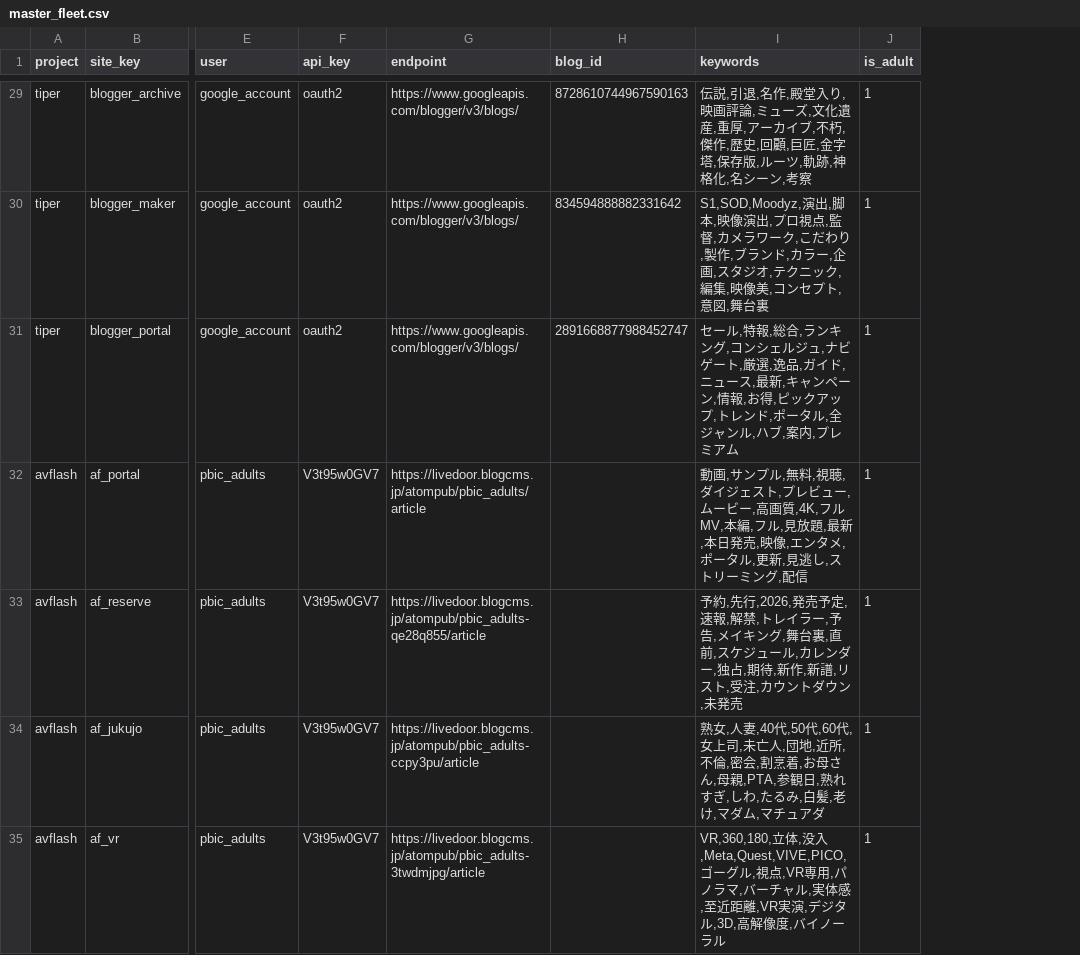
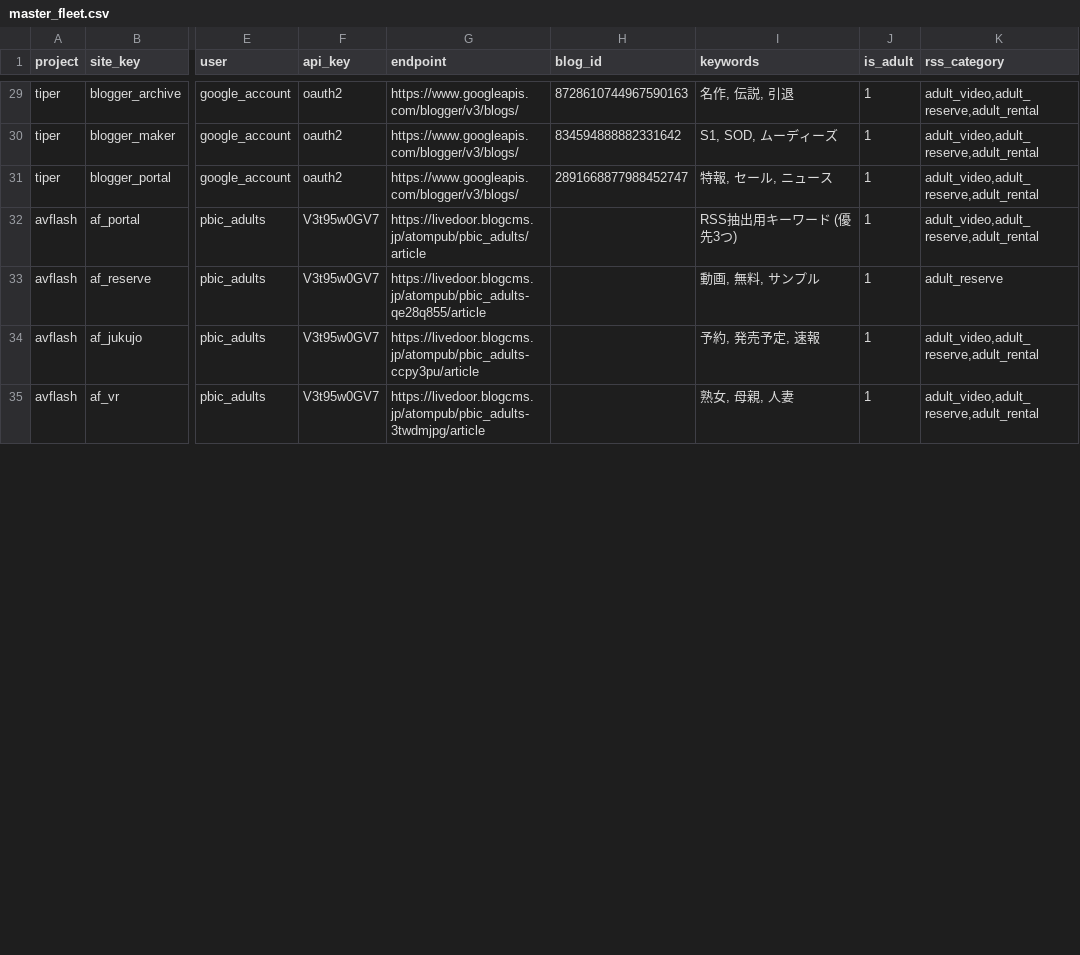
Before and after one commit to bicstation/shin-vps, a CSV file: django/api/management/commands/teitoku_settings/master_fleet.csv, drawn as a sheet; only a part is shown, gaps mark what is left out; the diff covers the shown part only; the diff names each change by its address in the sheet, - before the commit and + after, or states it on an @@ line.

```diff
--- a/django/api/management/commands/teitoku_settings/master_fleet.csv
+++ b/django/api/management/commands/teitoku_settings/master_fleet.csv
+column K (rss_category), rows 29-35: adult_video,adult_reserve,adult_rental | adult_video,adult_reserve,adult_rental | adult_video,adult_reserve,adult_rental | adult_video,adult_reserve,adult_rental | adult_reserve | adult_video,adult_reserve,adult_rental | adult_video,adult_reserve,adult_rental
-I29 (keywords): 伝説,引退,名作,殿堂入り,映画評論,ミューズ,文化遺産,重厚,アーカイブ,不朽,傑作,歴史,回顧,巨匠,金字塔,保存版,ルーツ,軌跡,神格化,名シーン,考察
+I29 (keywords): 名作, 伝説, 引退
-I30 (keywords): S1,SOD,Moodyz,演出,脚本,映像演出,プロ視点,監督,カメラワーク,こだわり,製作,ブランド,カラー,企画,スタジオ,テクニック,編集,映像美,コンセプト,意図,舞台裏
+I30 (keywords): S1, SOD, ムーディーズ
-I31 (keywords): セール,特報,総合,ランキング,コンシェルジュ,ナビゲート,厳選,逸品,ガイド,ニュース,最新,キャンペーン,情報,お得,ピックアップ,トレンド,ポータル,全ジャンル,ハブ,案内,プレミアム
+I31 (keywords): 特報, セール, ニュース
-I32 (keywords): 動画,サンプル,無料,視聴,ダイジェスト,プレビュー,ムービー,高画質,4K,フルMV,本編,フル,見放題,最新,本日発売,映像,エンタメ,ポータル,更新,見逃し,ストリーミング,配信
+I32 (keywords): RSS抽出用キーワード (優先3つ)
-I33 (keywords): 予約,先行,2026,発売予定,速報,解禁,トレイラー,予告,メイキング,舞台裏,直前,スケジュール,カレンダー,独占,期待,新作,新譜,リスト,受注,カウントダウン,未発売
+I33 (keywords): 動画, 無料, サンプル
-I34 (keywords): 熟女,人妻,40代,50代,60代,女上司,未亡人,団地,近所,不倫,密会,割烹着,お母さん,母親,PTA,参観日,熟れすぎ,しわ,たるみ,白髪,老け,マダム,マチュアダ
+I34 (keywords): 予約, 発売予定, 速報
-I35 (keywords): VR,360,180,立体,没入,Meta,Quest,VIVE,PICO,ゴーグル,視点,VR専用,パノラマ,バーチャル,実体感,至近距離,VR実演,デジタル,3D,高解像度,バイノーラル
+I35 (keywords): 熟女, 母親, 人妻
```
Also changed, not shown: 110 edited cells elsewhere in this file, 11 other files.
